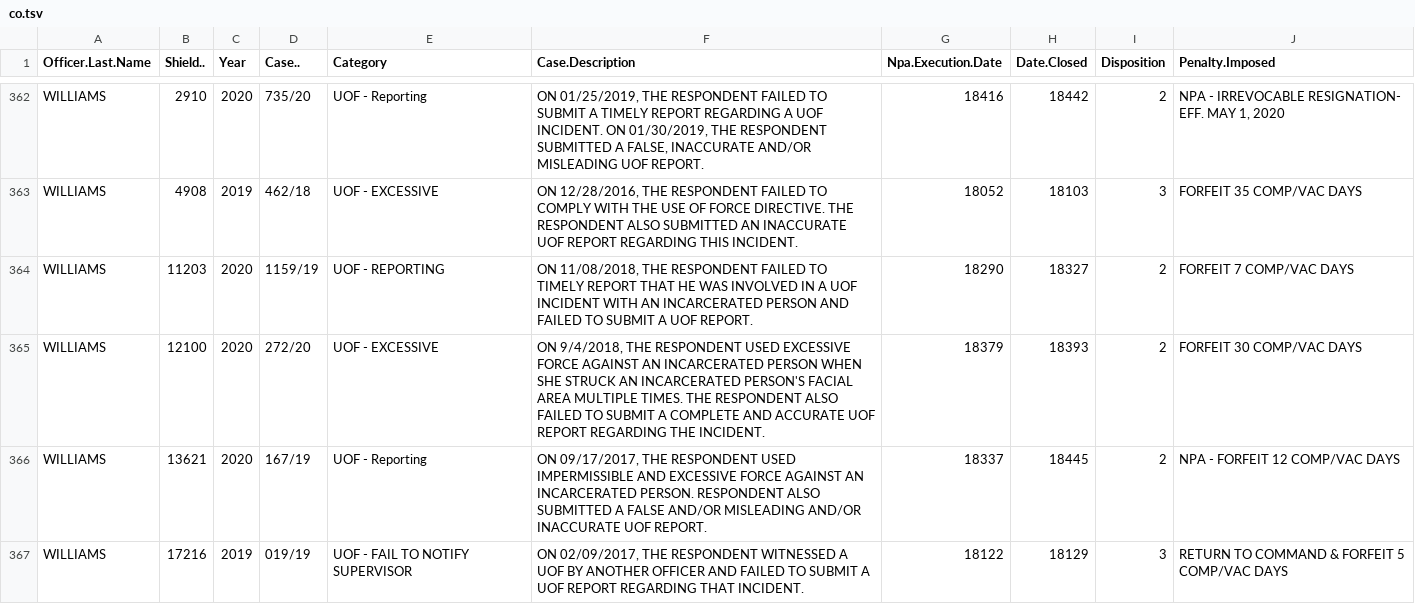
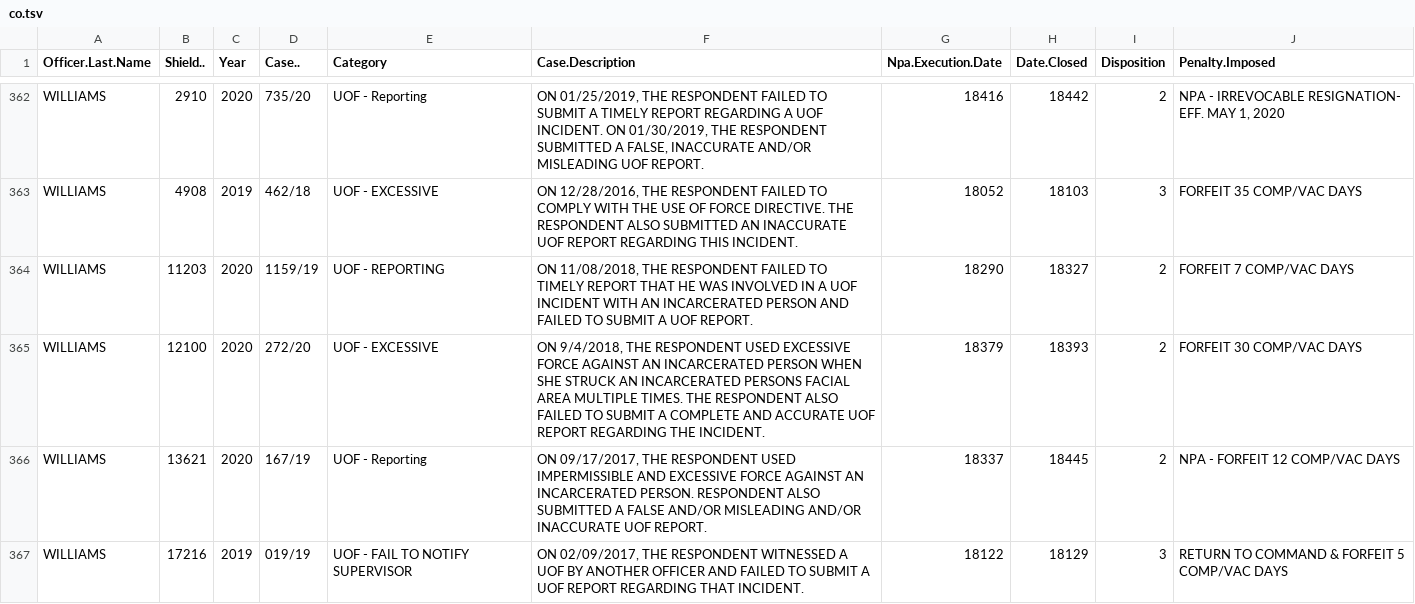
Before and after one commit to Strong-Foundation/LELU, a TSV file: co/co.tsv, drawn as a sheet; only a part is shown, gaps mark what is left out; the diff covers the shown part only.

```diff
--- a/co/co.tsv
+++ b/co/co.tsv
@@ -376,3 +376,3 @@ WILLIAMS	4908	2019	462/18	UOF - EXCESSIVE	ON 12/28/2016, THE RESPONDENT FAILED T
 WILLIAMS	11203	2020	1159/19	UOF - REPORTING	ON 11/08/2018, THE RESPONDENT FAILED TO TIMELY REPORT THAT HE WAS INVOLVED IN A UOF INCIDENT WITH AN INCARCERATED PERSON AND FAILED TO SUBMIT A UOF REPORT.	18290	18327	2	FORFEIT 7 COMP/VAC DAYS
-WILLIAMS	12100	2020	272/20	UOF - EXCESSIVE	ON 9/4/2018, THE RESPONDENT USED EXCESSIVE FORCE AGAINST AN INCARCERATED PERSON WHEN SHE STRUCK AN INCARCERATED PERSON'S FACIAL AREA MULTIPLE TIMES. THE RESPONDENT ALSO FAILED TO SUBMIT A COMPLETE AND ACCURATE UOF REPORT REGARDING THE INCIDENT.	18379	18393	2	FORFEIT 30 COMP/VAC DAYS
+WILLIAMS	12100	2020	272/20	UOF - EXCESSIVE	ON 9/4/2018, THE RESPONDENT USED EXCESSIVE FORCE AGAINST AN INCARCERATED PERSON WHEN SHE STRUCK AN INCARCERATED PERSONS FACIAL AREA MULTIPLE TIMES. THE RESPONDENT ALSO FAILED TO SUBMIT A COMPLETE AND ACCURATE UOF REPORT REGARDING THE INCIDENT.	18379	18393	2	FORFEIT 30 COMP/VAC DAYS
 WILLIAMS	13621	2020	167/19	UOF - Reporting	ON 09/17/2017, THE RESPONDENT USED IMPERMISSIBLE AND EXCESSIVE FORCE AGAINST AN INCARCERATED PERSON. RESPONDENT ALSO SUBMITTED A FALSE AND/OR MISLEADING AND/OR INACCURATE UOF REPORT.	18337	18445	2	NPA - FORFEIT 12 COMP/VAC DAYS
```
Also changed, not shown: 13 edited cells elsewhere in this file, 2 other files.
